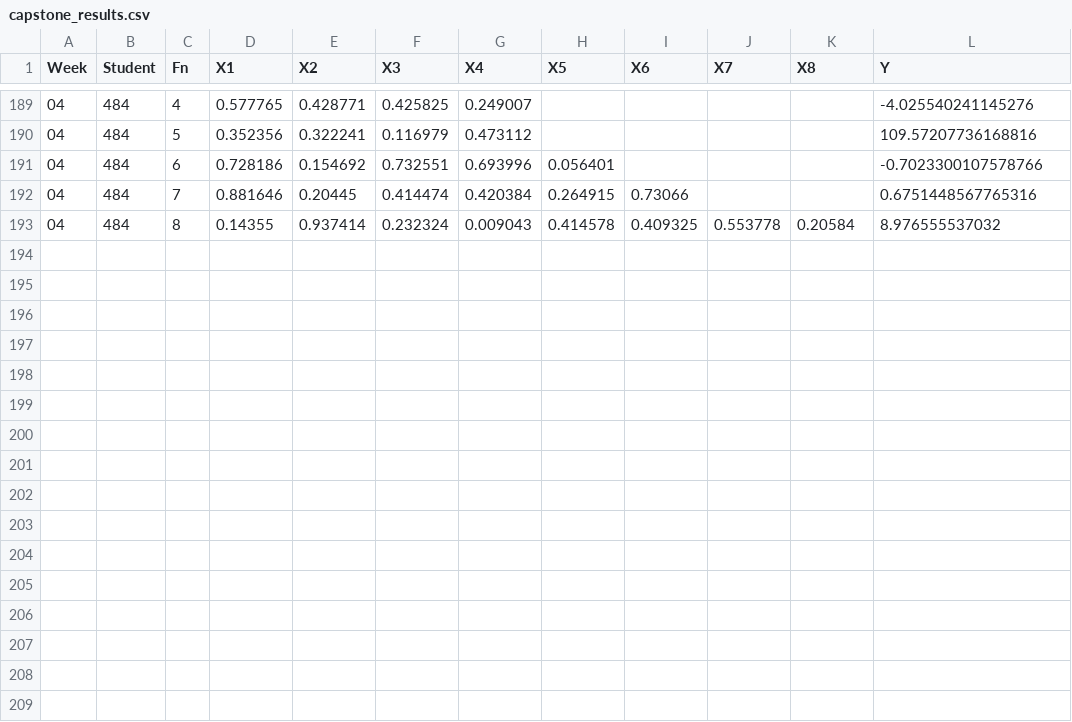
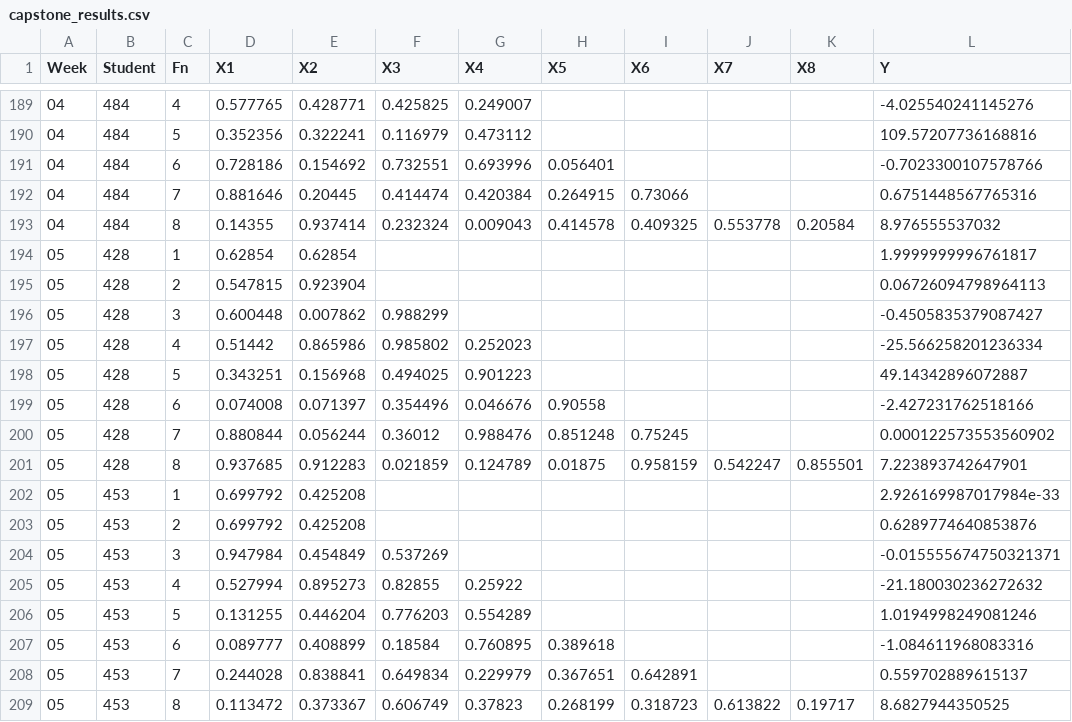
Before and after one commit to jdchen5/machinelearninglabs, a CSV file: CCompetition/data/capstone_results.csv, drawn as a sheet; only a part is shown, gaps mark what is left out.

Commit message:
20240217CCompetitionF1F2

```diff
--- a/CCompetition/data/capstone_results.csv
+++ b/CCompetition/data/capstone_results.csv
@@ -193 +193,17 @@ Week,Student,Fn,X1,X2,X3,X4,X5,X6,X7,X8,Y
 04,484,8,0.14355,0.937414,0.232324,0.009043,0.414578,0.409325,0.553778,0.20584,8.976555537032
+05,428,1,0.62854,0.62854,,,,,,,1.9999999996761817
+05,428,2,0.547815,0.923904,,,,,,,0.06726094798964113
+05,428,3,0.600448,0.007862,0.988299,,,,,,-0.4505835379087427
+05,428,4,0.51442,0.865986,0.985802,0.252023,,,,,-25.566258201236334
+05,428,5,0.343251,0.156968,0.494025,0.901223,,,,,49.14342896072887
+05,428,6,0.074008,0.071397,0.354496,0.046676,0.90558,,,,-2.427231762518166
+05,428,7,0.880844,0.056244,0.36012,0.988476,0.851248,0.75245,,,0.000122573553560902
+05,428,8,0.937685,0.912283,0.021859,0.124789,0.01875,0.958159,0.542247,0.855501,7.223893742647901
+05,453,1,0.699792,0.425208,,,,,,,2.926169987017984e-33
+05,453,2,0.699792,0.425208,,,,,,,0.6289774640853876
+05,453,3,0.947984,0.454849,0.537269,,,,,,-0.015555674750321371
+05,453,4,0.527994,0.895273,0.82855,0.25922,,,,,-21.180030236272632
+05,453,5,0.131255,0.446204,0.776203,0.554289,,,,,1.0194998249081246
+05,453,6,0.089777,0.408899,0.18584,0.760895,0.389618,,,,-1.084611968083316
+05,453,7,0.244028,0.838841,0.649834,0.229979,0.367651,0.642891,,,0.559702889615137
+05,453,8,0.113472,0.373367,0.606749,0.37823,0.268199,0.318723,0.613822,0.19717,8.6827944350525
```
Also changed, not shown: 23 other files.
